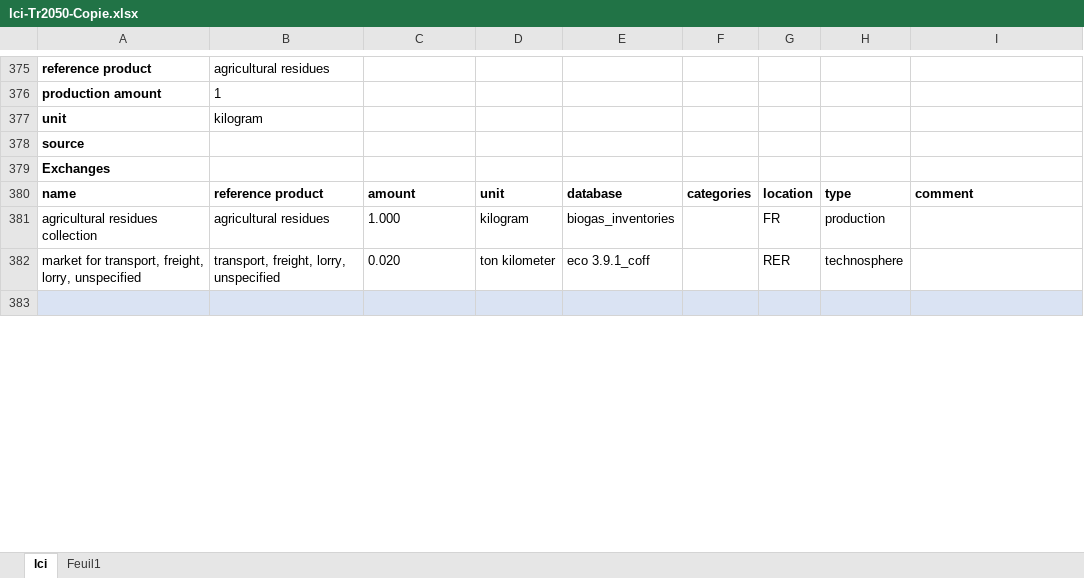
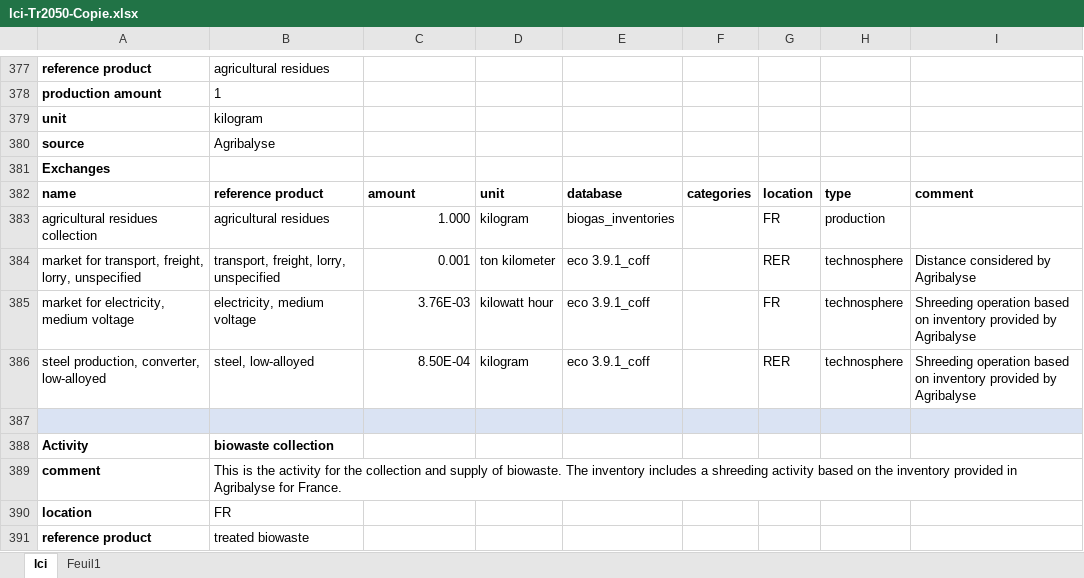
Before and after one commit to oie-mines-paristech/ADEME_scenarios_premise, an Excel workbook: inventories/lci-Tr2050-Copie.xlsx, sheet lci, drawn as a sheet; only a part is shown, gaps mark what is left out; the shorter side is filled out with more unchanged rows; values as stored, in another font and other column widths than the file's, no borders; addresses are those after the commit; the diff covers the shown part only; the diff names each change by its address in the sheet, - before the commit and + after, or states it on an @@ line.

Commit message:
Add inventory for maize based on ecoinvent with biogenic carbon correction in the original lci (dedicated crops)

```diff
--- a/inventories/lci-Tr2050-Copie.xlsx (sheet lci)
+++ b/inventories/lci-Tr2050-Copie.xlsx (sheet lci)
-B380: (empty)
+B380: Agribalyse
-C383:C384 alignment: left
+C383:C384 alignment: right
-C384: 0.020
+C384: 0.001
-I384: (empty)
+I384: Distance considered by Agribalyse
+row 385: market for electricity, medium voltage | electricity, medium voltage | 3.76E-03 | kilowatt hour | eco 3.9.1_coff |  | FR | technosphere | Shreeding operation based on inventory provided by Agribalyse
+row 386: steel production, converter, low-alloyed | steel, low-alloyed | 8.50E-04 | kilogram | eco 3.9.1_coff |  | RER | technosphere | Shreeding operation based on inventory provided by Agribalyse
+row 387: (empty)
+row 388: Activity | biowaste collection
+row 389: comment | This is the activity for the collection and supply of biowaste. The inventory includes a shreeding activity based on the inventory provided in Agribalyse for France.
+row 390: location | FR
+row 391: reference product | treated biowaste
```
Also changed, not shown: 89 added rows, 5 edited cells and cell formats elsewhere in this sheet.
